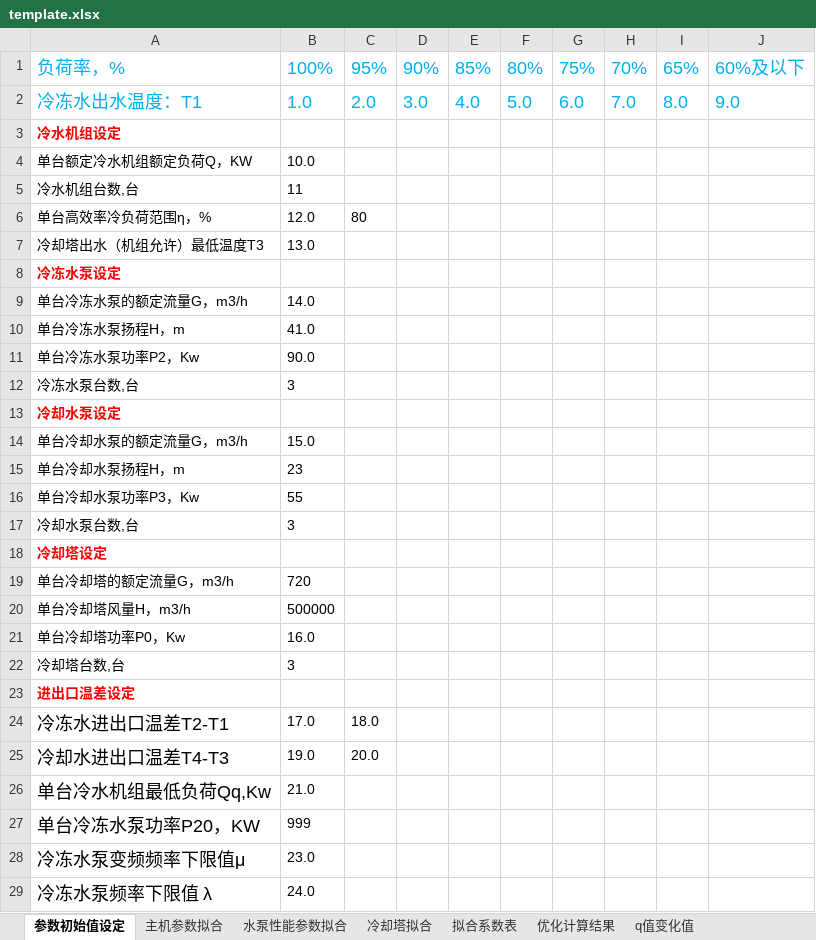
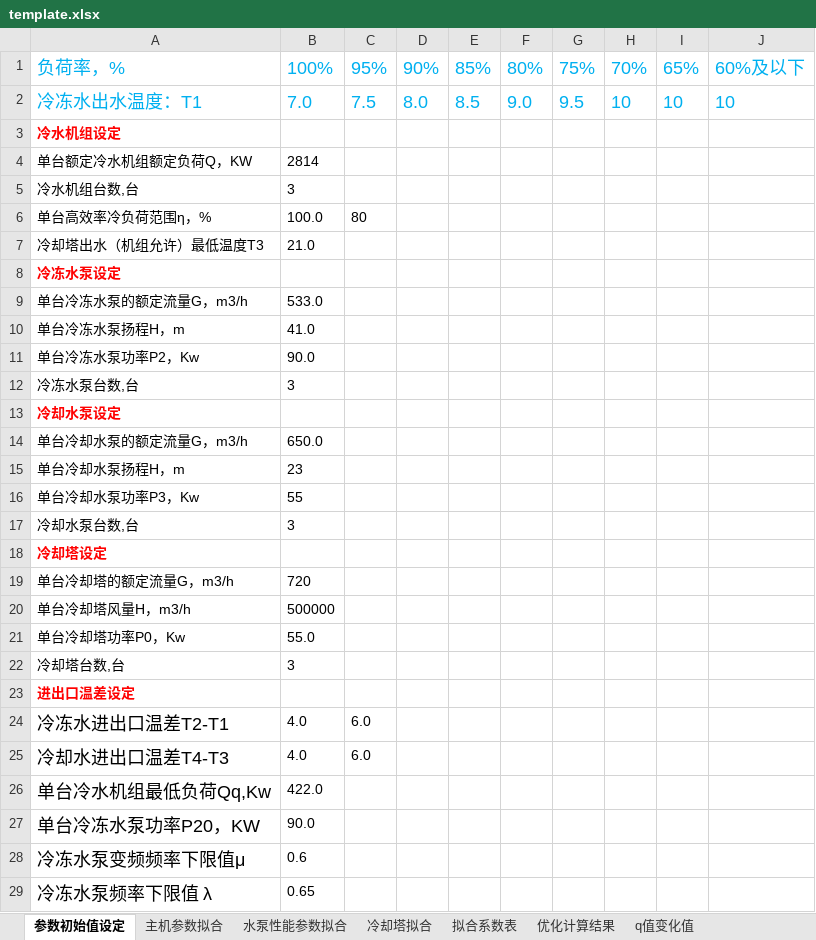
Before and after one commit to ssf-czh/analy_pro, an Excel workbook: gui/template.xlsx, sheet 参数初始值设定, drawn as a sheet; values as stored, in another font and other column widths than the file's, no borders; the diff names each change by its address in the sheet, - before the commit and + after, or states it on an @@ line.

```diff
--- a/gui/template.xlsx (sheet 参数初始值设定)
+++ b/gui/template.xlsx (sheet 参数初始值设定)
-B2: 1.0
+B2: 7.0
-C2: 2.0
+C2: 7.5
-D2: 3.0
+D2: 8.0
-E2: 4.0
+E2: 8.5
-F2: 5.0
+F2: 9.0
-G2: 6.0
+G2: 9.5
-H2: 7.0
+H2: 10
-I2: 8.0
+I2: 10
-J2: 9.0
+J2: 10
-B4: 10.0
+B4: 2814
-B5: 11
+B5: 3
-B6: 12.0
+B6: 100.0
-B7: 13.0
+B7: 21.0
-B9: 14.0
+B9: 533.0
-B14: 15.0
+B14: 650.0
-B21: 16.0
+B21: 55.0
-B24: 17.0
+B24: 4.0
-C24: 18.0
+C24: 6.0
-B25: 19.0
+B25: 4.0
-C25: 20.0
+C25: 6.0
-B26: 21.0
+B26: 422.0
-B27: 999
+B27: 90.0
-B28: 23.0
+B28: 0.6
-B29: 24.0
+B29: 0.65
```
Also changed, not shown: sheet 主机参数拟合, sheet 优化计算结果, 1 other file.
